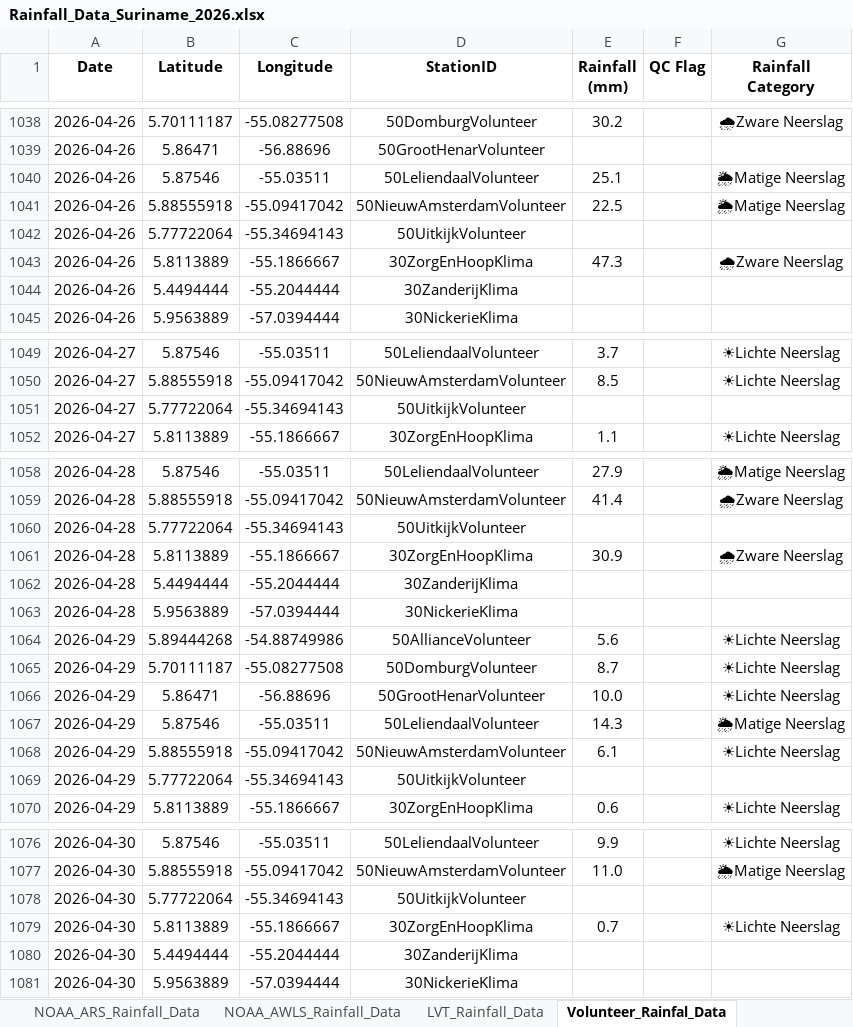
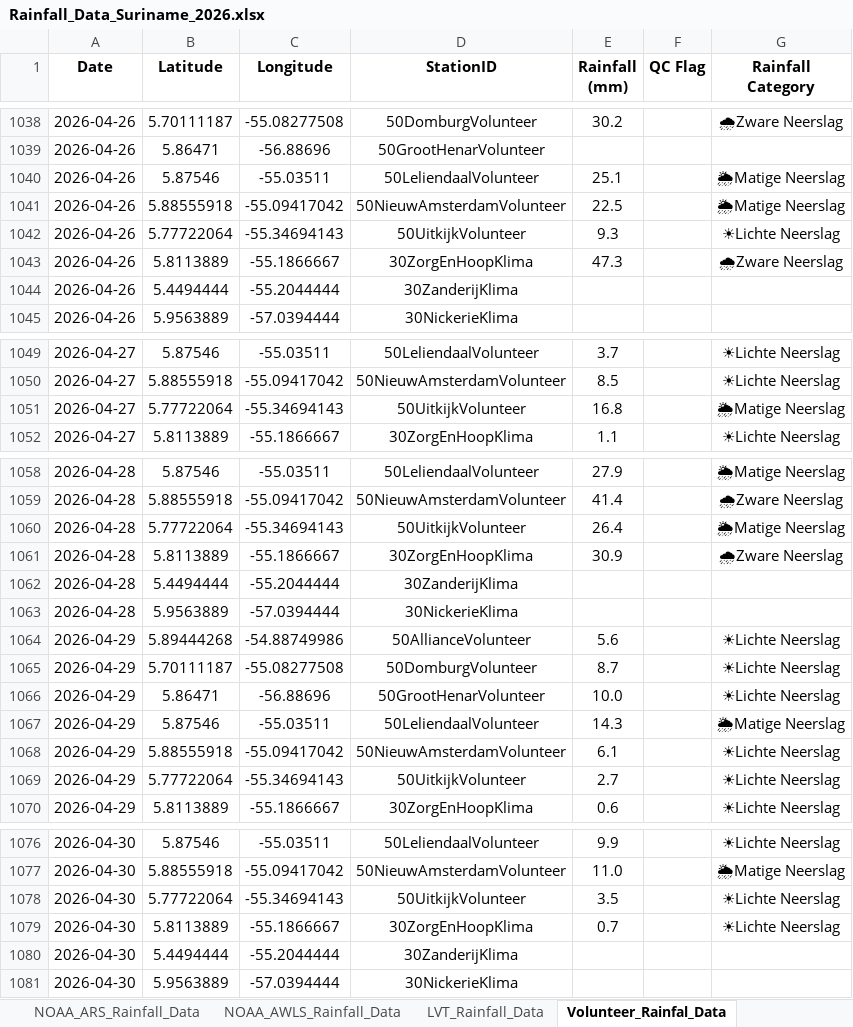
Before and after one commit to Felicia123-prog/suriname-climate-hazard-map, an Excel workbook: data/rainfall/Rainfall_Data_Suriname_2026.xlsx, sheet Volunteer_Rainfal_Data, drawn as a sheet; only a part is shown, gaps mark what is left out; values as stored, in another font and other column widths than the file's, no borders; the diff covers the shown part only; the diff names each change by its address in the sheet, - before the commit and + after, or states it on an @@ line.

```diff
--- a/data/rainfall/Rainfall_Data_Suriname_2026.xlsx (sheet Volunteer_Rainfal_Data)
+++ b/data/rainfall/Rainfall_Data_Suriname_2026.xlsx (sheet Volunteer_Rainfal_Data)
-E1042 (Rainfall (mm)): (empty)
+E1042 (Rainfall (mm)): 9.3
-G1042 (Rainfall Category): (empty)
+G1042 (Rainfall Category): ☀Lichte Neerslag
-E1051 (Rainfall (mm)): (empty)
+E1051 (Rainfall (mm)): 16.8
-G1051 (Rainfall Category): (empty)
+G1051 (Rainfall Category): 🌦Matige Neerslag
-E1060 (Rainfall (mm)): (empty)
+E1060 (Rainfall (mm)): 26.4
-G1060 (Rainfall Category): (empty)
+G1060 (Rainfall Category): 🌦Matige Neerslag
-E1069 (Rainfall (mm)): (empty)
+E1069 (Rainfall (mm)): 2.7
-G1069 (Rainfall Category): (empty)
+G1069 (Rainfall Category): ☀Lichte Neerslag
-E1078 (Rainfall (mm)): (empty)
+E1078 (Rainfall (mm)): 3.5
-G1078 (Rainfall Category): (empty)
+G1078 (Rainfall Category): ☀Lichte Neerslag
```
Also changed, not shown: 54 added rows and 20 edited cells elsewhere in this sheet, sheet LVT_Rainfall_Data, sheet Hydromet_Cloud_Rainfall_Data, sheet NOAA_ARS_Rainfall_Data, sheet NOAA_AWLS_Rainfall_Data.
